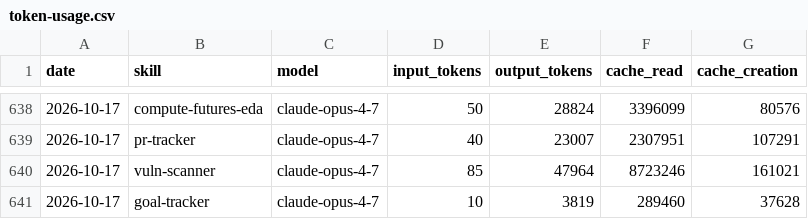
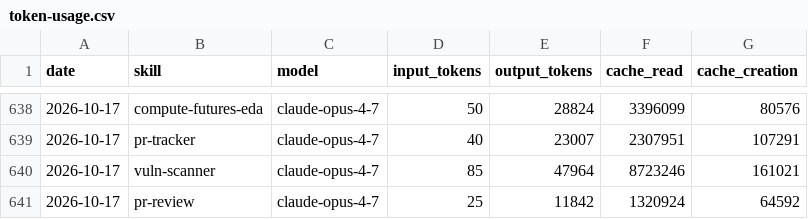
Before and after one commit to swarm-ai-research/aeon, a CSV file: memory/token-usage.csv, drawn as a sheet; only a part is shown, gaps mark what is left out.

Commit message:
chore(pr-review): auto-commit 2026-10-17

```diff
--- a/memory/token-usage.csv
+++ b/memory/token-usage.csv
@@ -640,2 +640,2 @@ date,skill,model,input_tokens,output_tokens,cache_read,cache_creation
 2026-10-17,vuln-scanner,claude-opus-4-7,85,47964,8723246,161021
-2026-10-17,goal-tracker,claude-opus-4-7,10,3819,289460,37628
+2026-10-17,pr-review,claude-opus-4-7,25,11842,1320924,64592
```
Also changed, not shown: 3 other files.
